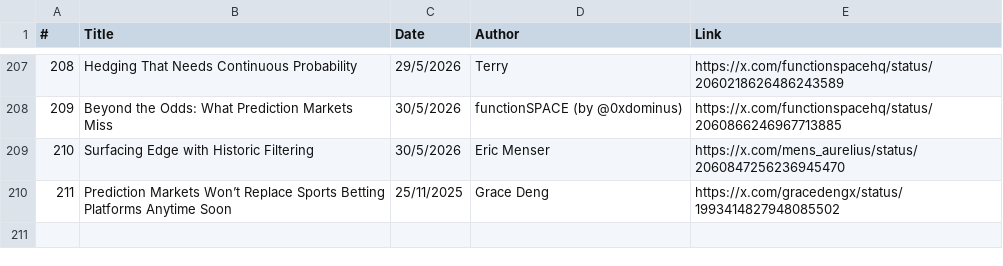
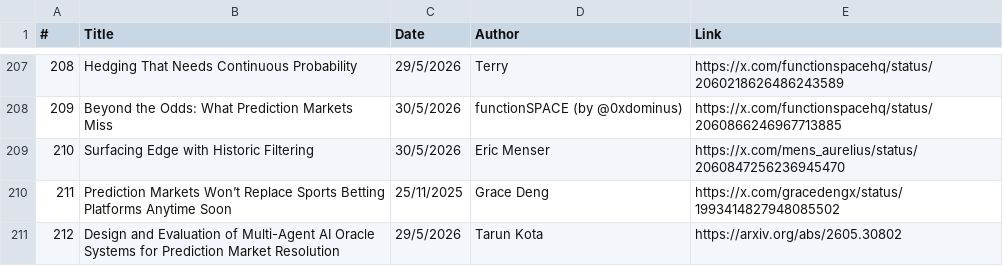
Before and after one commit to michaellwy/onprediction, a CSV file: prediction-market-reading-list.csv, drawn as a sheet; only a part is shown, gaps mark what is left out.

Commit message:
Add article 212: Multi-Agent AI Oracle Systems for PM Resolution

```diff
--- a/prediction-market-reading-list.csv
+++ b/prediction-market-reading-list.csv
@@ -210 +210,2 @@
 211,"Prediction Markets Won’t Replace Sports Betting Platforms Anytime Soon","25/11/2025","Grace Deng","https://x.com/gracedengx/status/1993414827948085502"
+212,"Design and Evaluation of Multi-Agent AI Oracle Systems for Prediction Market Resolution",29/5/2026,Tarun Kota,https://arxiv.org/abs/2605.30802
```
Also changed, not shown: 3 other files.
